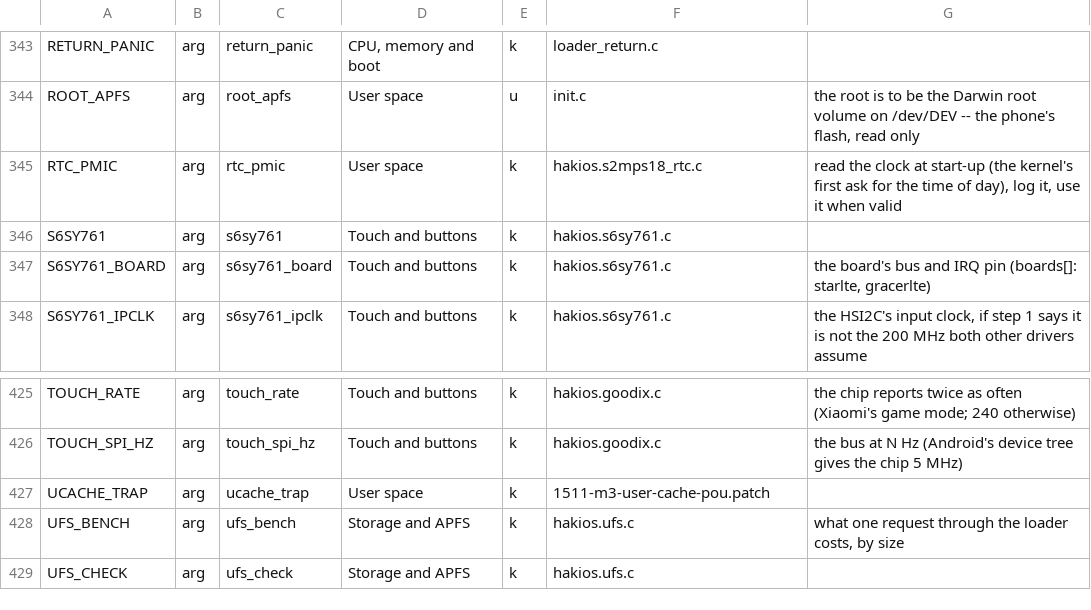
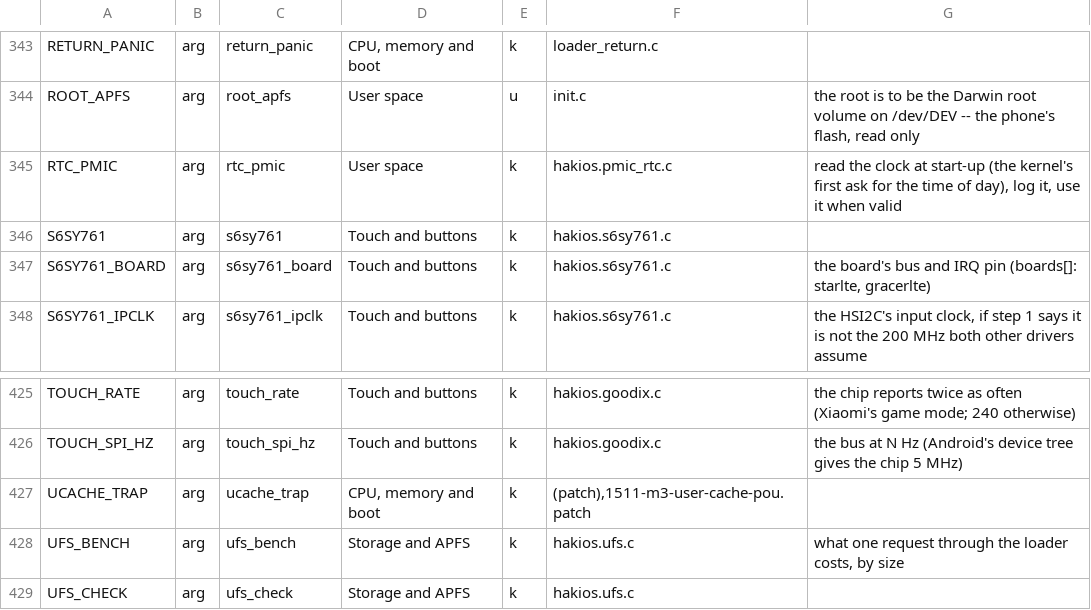
Before and after one commit to is-ege/hakios-note-fe, a TSV file: core/configs/symbols.tsv, drawn as a sheet; only a part is shown, gaps mark what is left out; the diff covers the shown part only.

```diff
--- a/core/configs/symbols.tsv
+++ b/core/configs/symbols.tsv
@@ -344,3 +344,3 @@ RETURN_PANIC	arg	return_panic	CPU, memory and boot	k	loader_return.c
 ROOT_APFS	arg	root_apfs	User space	u	init.c	the root is to be the Darwin root volume on /dev/DEV -- the phone's flash, read only
-RTC_PMIC	arg	rtc_pmic	User space	k	hakios.s2mps18_rtc.c	read the clock at start-up (the kernel's first ask for the time of day), log it, use it when valid
+RTC_PMIC	arg	rtc_pmic	User space	k	hakios.pmic_rtc.c	read the clock at start-up (the kernel's first ask for the time of day), log it, use it when valid
 S6SY761	arg	s6sy761	Touch and buttons	k	hakios.s6sy761.c	
@@ -426,3 +426,3 @@ TOUCH_RATE	arg	touch_rate	Touch and buttons	k	hakios.goodix.c	the chip reports t
 TOUCH_SPI_HZ	arg	touch_spi_hz	Touch and buttons	k	hakios.goodix.c	the bus at N Hz (Android's device tree gives the chip 5 MHz)
-UCACHE_TRAP	arg	ucache_trap	User space	k	1511-m3-user-cache-pou.patch	
+UCACHE_TRAP	arg	ucache_trap	CPU, memory and boot	k	(patch),1511-m3-user-cache-pou.patch	
 UFS_BENCH	arg	ufs_bench	Storage and APFS	k	hakios.ufs.c	what one request through the loader costs, by size
```
Also changed, not shown: 46 edited cells elsewhere in this file, 20 other files.
